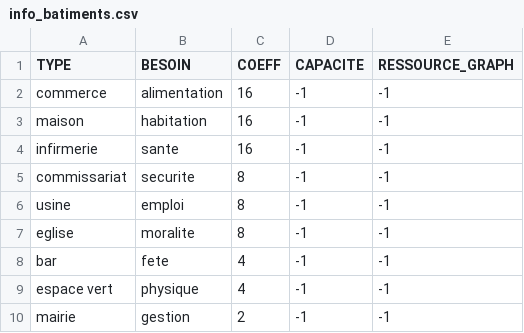
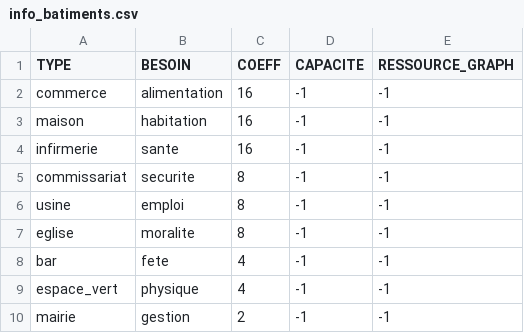
Before and after one commit to 3Mousquetaires/PackastanSimulation, a CSV file: base/info_batiments.csv, drawn as a sheet; the diff names each change by its address in the sheet, - before the commit and + after, or states it on an @@ line.

```diff
--- a/base/info_batiments.csv
+++ b/base/info_batiments.csv
-A9 (TYPE): espace vert
+A9 (TYPE): espace_vert
```
Also changed, not shown: 4 other files.
